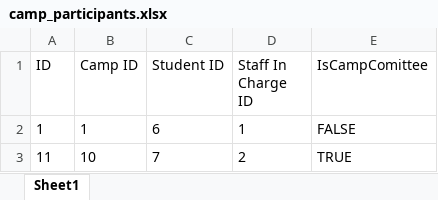
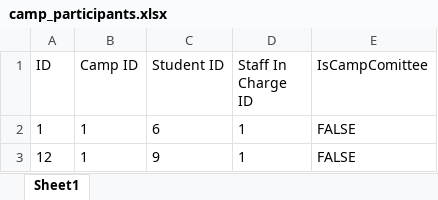
Before and after one commit to sheldor07/SC2002-CAMS, an Excel workbook: camp_participants.xlsx, sheet Sheet1, drawn as a sheet; values as stored, in another font and other column widths than the file's, no borders; removed rows and columns are numbered as before the commit, all else as after; the diff names each change by its address in the sheet, - before the commit and + after, or states it on an @@ line.

```diff
--- a/camp_participants.xlsx (sheet Sheet1)
+++ b/camp_participants.xlsx (sheet Sheet1)
-row 3: 11 | 10 | 7 | 2 | TRUE
+row 3: 12 | 1 | 9 | 1 | FALSE
```
Also changed, not shown: camp_list.xlsx, 13 other files.
